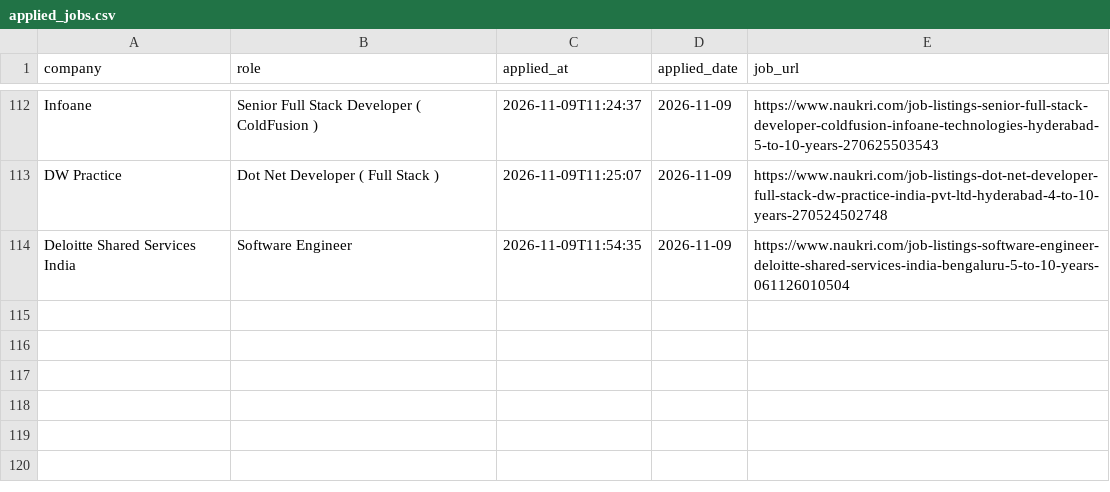
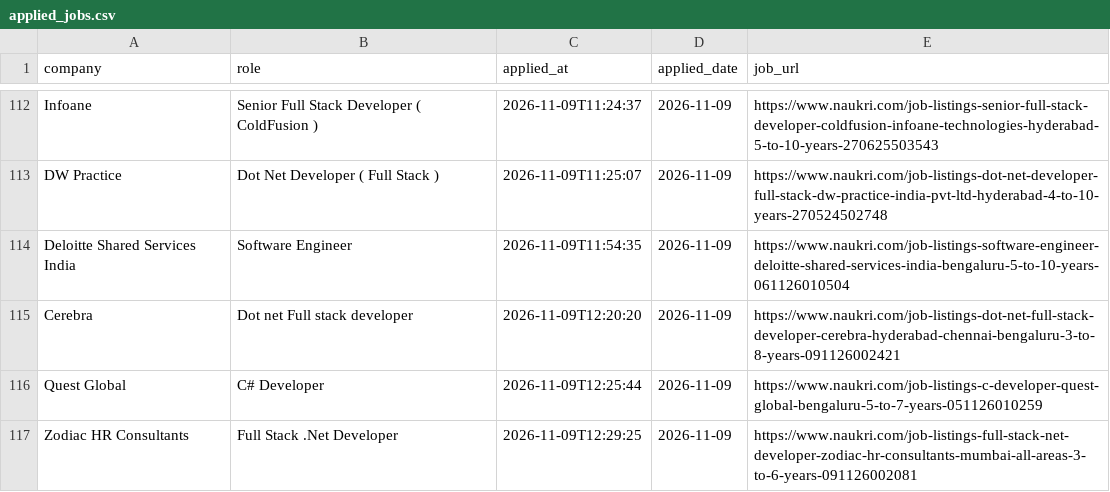
Before and after one commit to saurabhpowar/Naukri-autoapply-bot, a CSV file: applied_jobs.csv, drawn as a sheet; only a part is shown, gaps mark what is left out.

```diff
--- a/applied_jobs.csv
+++ b/applied_jobs.csv
@@ -114 +114,4 @@ DW Practice,Dot Net Developer ( Full Stack ),2026-11-09T11:25:07,2026-11-09,http
 Deloitte Shared Services India,Software Engineer,2026-11-09T11:54:35,2026-11-09,https://www.naukri.com/job-listings-software-engineer-deloitte-shared-services-india-bengaluru-5-to-10-years-061126010504
+Cerebra,Dot net Full stack  developer,2026-11-09T12:20:20,2026-11-09,https://www.naukri.com/job-listings-dot-net-full-stack-developer-cerebra-hyderabad-chennai-bengaluru-3-to-8-years-091126002421
+Quest Global,C# Developer,2026-11-09T12:25:44,2026-11-09,https://www.naukri.com/job-listings-c-developer-quest-global-bengaluru-5-to-7-years-051126010259
+Zodiac HR Consultants,Full Stack .Net Developer,2026-11-09T12:29:25,2026-11-09,https://www.naukri.com/job-listings-full-stack-net-developer-zodiac-hr-consultants-mumbai-all-areas-3-to-6-years-091126002081
```
Also changed, not shown: application_answers.csv, 4 other files.
